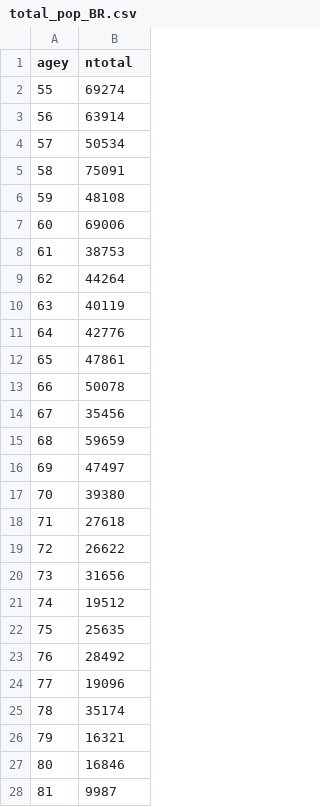
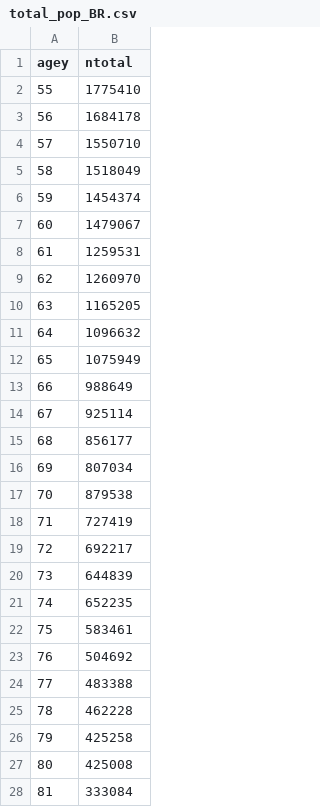
Before and after one commit to deusthindwa/optimal.age.targeting.pneumo.vaccines, a CSV file: data/total_pop_BR.csv, drawn as a sheet; only a part is shown; the diff covers the shown part only.

```diff
--- a/data/total_pop_BR.csv
+++ b/data/total_pop_BR.csv
@@ -1,28 +1,28 @@
 agey,ntotal
-55,69274
-56,63914
-57,50534
-58,75091
-59,48108
-60,69006
-61,38753
-62,44264
-63,40119
-64,42776
-65,47861
-66,50078
-67,35456
-68,59659
-69,47497
-70,39380
-71,27618
-72,26622
-73,31656
-74,19512
-75,25635
-76,28492
-77,19096
-78,35174
-79,16321
-80,16846
-81,9987
+55,1775410
+56,1684178
+57,1550710
+58,1518049
+59,1454374
+60,1479067
+61,1259531
+62,1260970
+63,1165205
+64,1096632
+65,1075949
+66,988649
+67,925114
+68,856177
+69,807034
+70,879538
+71,727419
+72,692217
+73,644839
+74,652235
+75,583461
+76,504692
+77,483388
+78,462228
+79,425258
+80,425008
+81,333084
```
Also changed, not shown: 9 edited cells elsewhere in this file, 16 other files.
